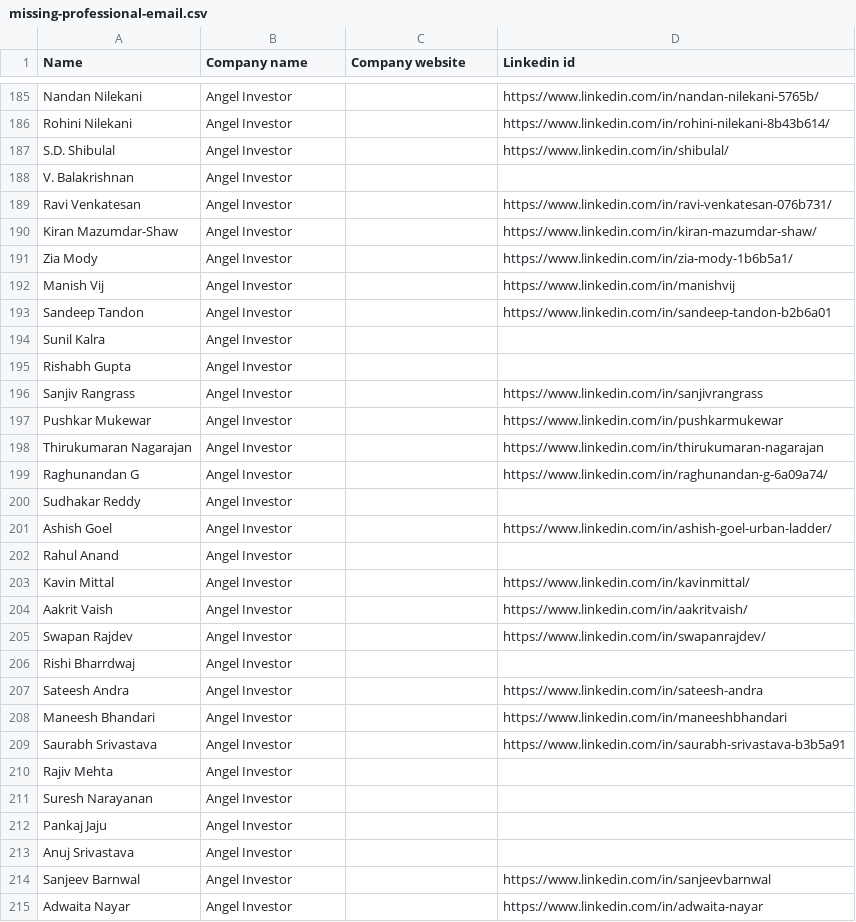
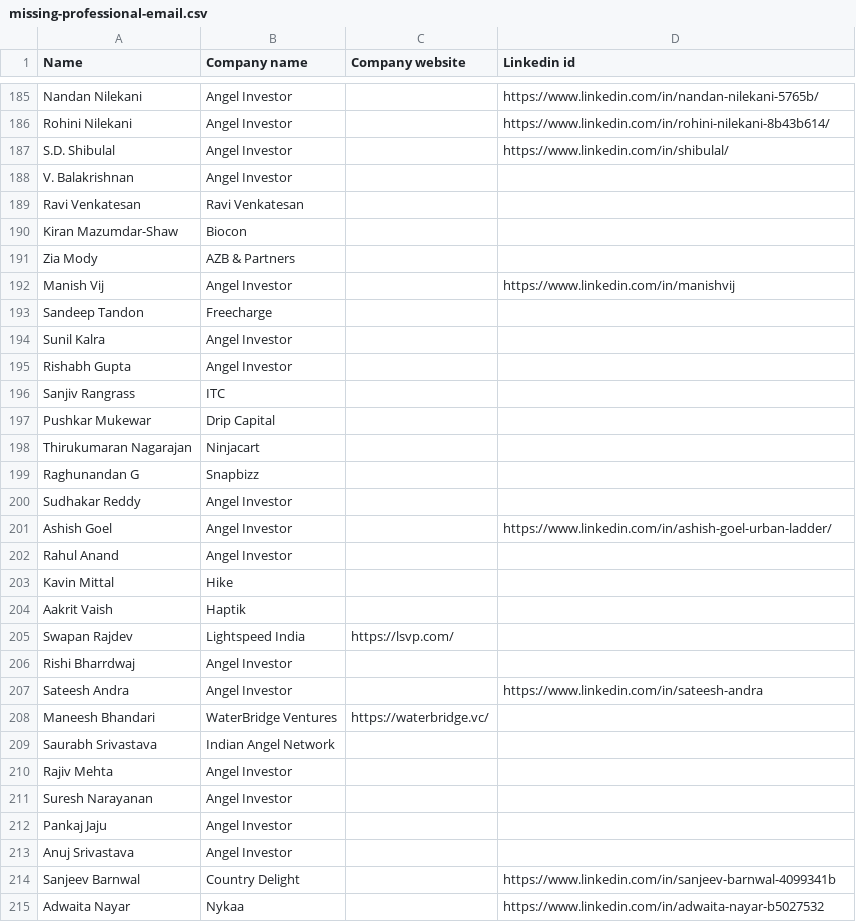
Before and after one commit to akshchhapolia/VCDekho, a CSV file: data/candidates/missing-professional-email.csv, drawn as a sheet; only a part is shown, gaps mark what is left out; the diff covers the shown part only.

Commit message:
Refactor angel investor data processing to enhance email extraction and validation. Update handling of LinkedIn profiles and improve company association logic for better maintainability and accuracy in the dataset.

```diff
--- a/data/candidates/missing-professional-email.csv
+++ b/data/candidates/missing-professional-email.csv
@@ -188,13 +188,13 @@ S.D. Shibulal,Angel Investor,,https://www.linkedin.com/in/shibulal/
 V. Balakrishnan,Angel Investor,,
-Ravi Venkatesan,Angel Investor,,https://www.linkedin.com/in/ravi-venkatesan-076b731/
-Kiran Mazumdar-Shaw,Angel Investor,,https://www.linkedin.com/in/kiran-mazumdar-shaw/
-Zia Mody,Angel Investor,,https://www.linkedin.com/in/zia-mody-1b6b5a1/
+Ravi Venkatesan,Ravi Venkatesan,,
+Kiran Mazumdar-Shaw,Biocon,,
+Zia Mody,AZB & Partners,,
 Manish Vij,Angel Investor,,https://www.linkedin.com/in/manishvij
-Sandeep Tandon,Angel Investor,,https://www.linkedin.com/in/sandeep-tandon-b2b6a01
+Sandeep Tandon,Freecharge,,
 Sunil Kalra,Angel Investor,,
 Rishabh Gupta,Angel Investor,,
-Sanjiv Rangrass,Angel Investor,,https://www.linkedin.com/in/sanjivrangrass
-Pushkar Mukewar,Angel Investor,,https://www.linkedin.com/in/pushkarmukewar
-Thirukumaran Nagarajan,Angel Investor,,https://www.linkedin.com/in/thirukumaran-nagarajan
-Raghunandan G,Angel Investor,,https://www.linkedin.com/in/raghunandan-g-6a09a74/
+Sanjiv Rangrass,ITC,,
+Pushkar Mukewar,Drip Capital,,
+Thirukumaran Nagarajan,Ninjacart,,
+Raghunandan G,Snapbizz,,
 Sudhakar Reddy,Angel Investor,,
@@ -202,9 +202,9 @@ Ashish Goel,Angel Investor,,https://www.linkedin.com/in/ashish-goel-urban-ladder
 Rahul Anand,Angel Investor,,
-Kavin Mittal,Angel Investor,,https://www.linkedin.com/in/kavinmittal/
-Aakrit Vaish,Angel Investor,,https://www.linkedin.com/in/aakritvaish/
-Swapan Rajdev,Angel Investor,,https://www.linkedin.com/in/swapanrajdev/
+Kavin Mittal,Hike,,
+Aakrit Vaish,Haptik,,
+Swapan Rajdev,Lightspeed India,https://lsvp.com/,
 Rishi Bharrdwaj,Angel Investor,,
 Sateesh Andra,Angel Investor,,https://www.linkedin.com/in/sateesh-andra
-Maneesh Bhandari,Angel Investor,,https://www.linkedin.com/in/maneeshbhandari
-Saurabh Srivastava,Angel Investor,,https://www.linkedin.com/in/saurabh-srivastava-b3b5a91
+Maneesh Bhandari,WaterBridge Ventures,https://waterbridge.vc/,
+Saurabh Srivastava,Indian Angel Network,,
 Rajiv Mehta,Angel Investor,,
@@ -213,3 +213,3 @@ Pankaj Jaju,Angel Investor,,
 Anuj Srivastava,Angel Investor,,
-Sanjeev Barnwal,Angel Investor,,https://www.linkedin.com/in/sanjeevbarnwal
-Adwaita Nayar,Angel Investor,,https://www.linkedin.com/in/adwaita-nayar
+Sanjeev Barnwal,Country Delight,,https://www.linkedin.com/in/sanjeev-barnwal-4099341b
+Adwaita Nayar,Nykaa,,https://www.linkedin.com/in/adwaita-nayar-b5027532
```
Also changed, not shown: 148 edited cells elsewhere in this file, data/candidates/missing-personal-email.csv, 3 other files.
